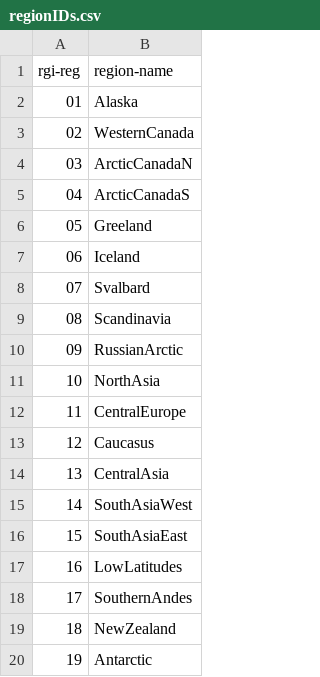
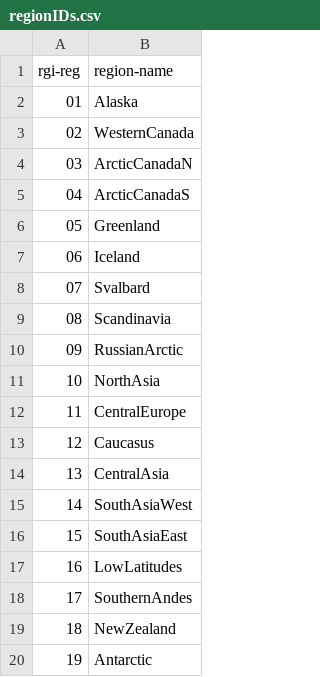
Before and after one commit to mjacqu/glogem-glacier-temps, a CSV file: regionIDs.csv, drawn as a sheet.

Commit message:
typo in Greenland

```diff
--- a/regionIDs.csv
+++ b/regionIDs.csv
@@ -5,3 +5,3 @@ rgi-reg,region-name
 04,ArcticCanadaS
-05,Greeland
+05,Greenland
 06,Iceland
```
